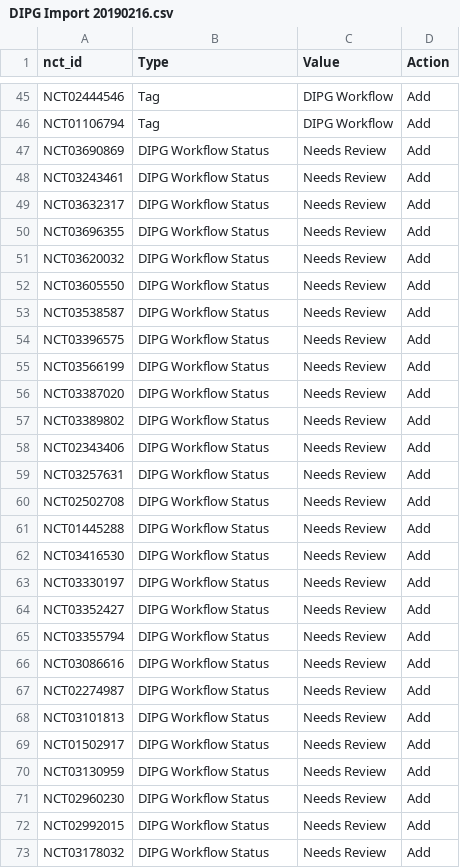
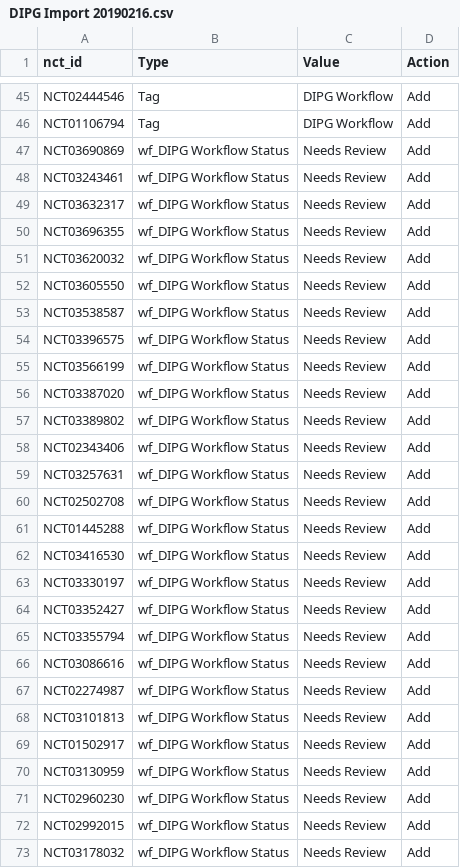
Before and after one commit to clinwiki-org/clinwiki, a CSV file: imports/DIPG Import 20190216.csv, drawn as a sheet; only a part is shown, gaps mark what is left out; the diff covers the shown part only.

Commit message:
updated import DIPG
changed crowd tag to wf_DIPG...

```diff
--- a/imports/DIPG Import 20190216.csv
+++ b/imports/DIPG Import 20190216.csv
@@ -46,28 +46,28 @@ NCT02444546,Tag,DIPG Workflow,Add
 NCT01106794,Tag,DIPG Workflow,Add
-NCT03690869,DIPG Workflow Status,Needs Review,Add
-NCT03243461,DIPG Workflow Status,Needs Review,Add
-NCT03632317,DIPG Workflow Status,Needs Review,Add
-NCT03696355,DIPG Workflow Status,Needs Review,Add
-NCT03620032,DIPG Workflow Status,Needs Review,Add
-NCT03605550,DIPG Workflow Status,Needs Review,Add
-NCT03538587,DIPG Workflow Status,Needs Review,Add
-NCT03396575,DIPG Workflow Status,Needs Review,Add
-NCT03566199,DIPG Workflow Status,Needs Review,Add
-NCT03387020,DIPG Workflow Status,Needs Review,Add
-NCT03389802,DIPG Workflow Status,Needs Review,Add
-NCT02343406,DIPG Workflow Status,Needs Review,Add
-NCT03257631,DIPG Workflow Status,Needs Review,Add
-NCT02502708,DIPG Workflow Status,Needs Review,Add
-NCT01445288,DIPG Workflow Status,Needs Review,Add
-NCT03416530,DIPG Workflow Status,Needs Review,Add
-NCT03330197,DIPG Workflow Status,Needs Review,Add
-NCT03352427,DIPG Workflow Status,Needs Review,Add
-NCT03355794,DIPG Workflow Status,Needs Review,Add
-NCT03086616,DIPG Workflow Status,Needs Review,Add
-NCT02274987,DIPG Workflow Status,Needs Review,Add
-NCT03101813,DIPG Workflow Status,Needs Review,Add
-NCT01502917,DIPG Workflow Status,Needs Review,Add
-NCT03130959,DIPG Workflow Status,Needs Review,Add
-NCT02960230,DIPG Workflow Status,Needs Review,Add
-NCT02992015,DIPG Workflow Status,Needs Review,Add
-NCT03178032,DIPG Workflow Status,Needs Review,Add
+NCT03690869,wf_DIPG Workflow Status,Needs Review,Add
+NCT03243461,wf_DIPG Workflow Status,Needs Review,Add
+NCT03632317,wf_DIPG Workflow Status,Needs Review,Add
+NCT03696355,wf_DIPG Workflow Status,Needs Review,Add
+NCT03620032,wf_DIPG Workflow Status,Needs Review,Add
+NCT03605550,wf_DIPG Workflow Status,Needs Review,Add
+NCT03538587,wf_DIPG Workflow Status,Needs Review,Add
+NCT03396575,wf_DIPG Workflow Status,Needs Review,Add
+NCT03566199,wf_DIPG Workflow Status,Needs Review,Add
+NCT03387020,wf_DIPG Workflow Status,Needs Review,Add
+NCT03389802,wf_DIPG Workflow Status,Needs Review,Add
+NCT02343406,wf_DIPG Workflow Status,Needs Review,Add
+NCT03257631,wf_DIPG Workflow Status,Needs Review,Add
+NCT02502708,wf_DIPG Workflow Status,Needs Review,Add
+NCT01445288,wf_DIPG Workflow Status,Needs Review,Add
+NCT03416530,wf_DIPG Workflow Status,Needs Review,Add
+NCT03330197,wf_DIPG Workflow Status,Needs Review,Add
+NCT03352427,wf_DIPG Workflow Status,Needs Review,Add
+NCT03355794,wf_DIPG Workflow Status,Needs Review,Add
+NCT03086616,wf_DIPG Workflow Status,Needs Review,Add
+NCT02274987,wf_DIPG Workflow Status,Needs Review,Add
+NCT03101813,wf_DIPG Workflow Status,Needs Review,Add
+NCT01502917,wf_DIPG Workflow Status,Needs Review,Add
+NCT03130959,wf_DIPG Workflow Status,Needs Review,Add
+NCT02960230,wf_DIPG Workflow Status,Needs Review,Add
+NCT02992015,wf_DIPG Workflow Status,Needs Review,Add
+NCT03178032,wf_DIPG Workflow Status,Needs Review,Add
```
Also changed, not shown: 24 edited cells elsewhere in this file.
